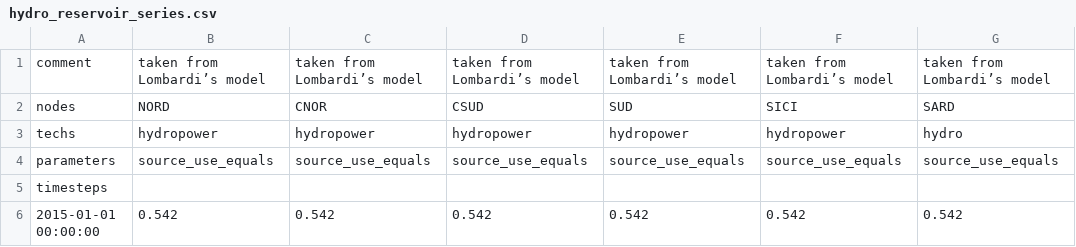
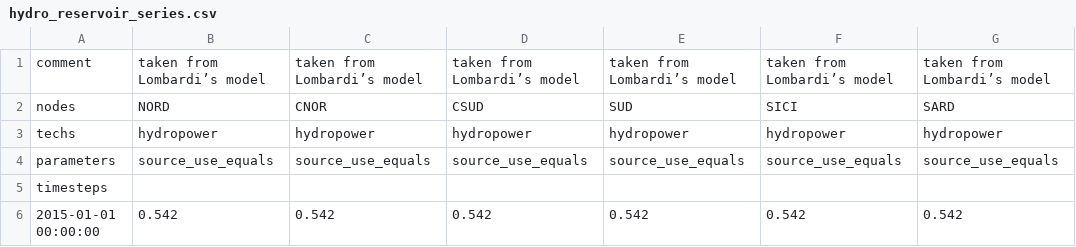
Before and after one commit to calliope-project/calliope-pathways, a CSV file: src/calliope_pathways/models/italy_stationary/data_sources/timestep_series/hydro_reservoir_series.csv, drawn as a sheet; only a part is shown.

Commit message:
fixes to locations file: tech lists -> dicts

```diff
--- a/src/calliope_pathways/models/italy_stationary/data_sources/timestep_series/hydro_reservoir_series.csv
+++ b/src/calliope_pathways/models/italy_stationary/data_sources/timestep_series/hydro_reservoir_series.csv
@@ -2,3 +2,3 @@ comment,taken from Lombardi’s model,taken from Lombardi’s model,taken from L
 nodes,NORD,CNOR,CSUD,SUD,SICI,SARD
-techs,hydropower,hydropower,hydropower,hydropower,hydropower,hydro
+techs,hydropower,hydropower,hydropower,hydropower,hydropower,hydropower
 parameters,source_use_equals,source_use_equals,source_use_equals,source_use_equals,source_use_equals,source_use_equals
```
Also changed, not shown: 1 other file.
